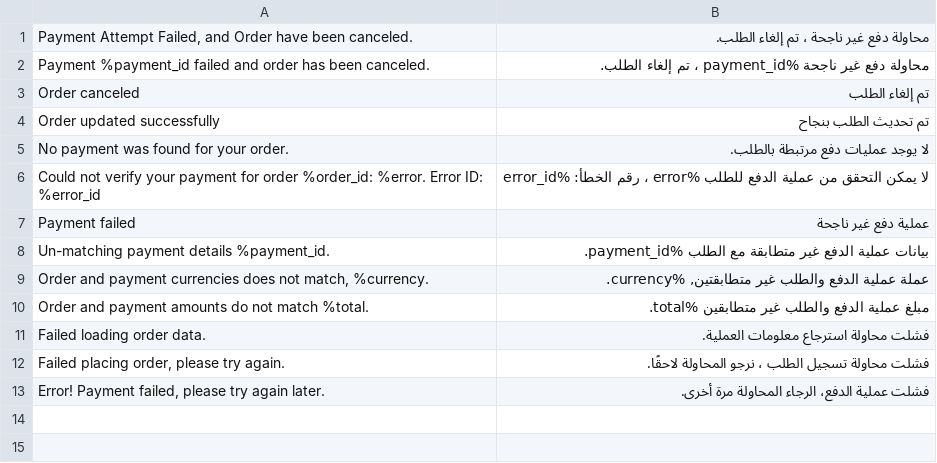
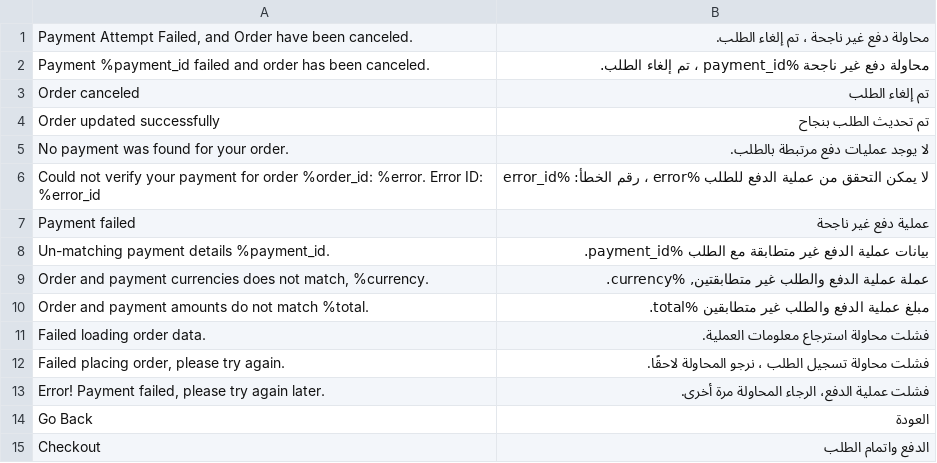
Before and after one commit to moyasar/moyasar-magento-plugin, a CSV file: Moyasar/Mysr/i18n/ar_SA.csv, drawn as a sheet; the diff names each change by its address in the sheet, - before the commit and + after, or states it on an @@ line.

```diff
--- a/Moyasar/Mysr/i18n/ar_SA.csv
+++ b/Moyasar/Mysr/i18n/ar_SA.csv
+row 14: Go Back | العودة
+row 15: Checkout | الدفع واتمام الطلب
```
Also changed, not shown: Moyasar/Mysr/i18n/en_US.csv, 32 other files.
